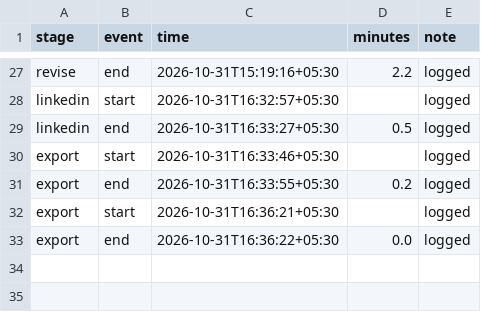
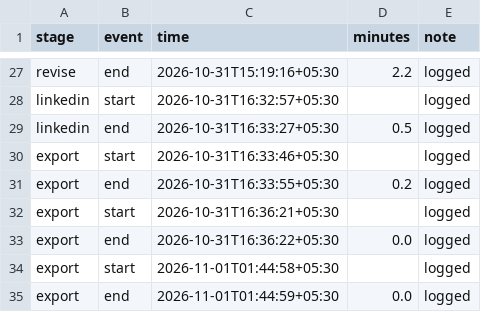
Before and after one commit to whysaurabhsharma/dot-content-machine, a CSV file: runs/ai-analyst-follow-up-questions-timing.csv, drawn as a sheet; only a part is shown, gaps mark what is left out.

```diff
--- a/runs/ai-analyst-follow-up-questions-timing.csv
+++ b/runs/ai-analyst-follow-up-questions-timing.csv
@@ -33 +33,3 @@ export,start,2026-10-31T16:36:21+05:30,,logged
 export,end,2026-10-31T16:36:22+05:30,0.0,logged
+export,start,2026-11-01T01:44:58+05:30,,logged
+export,end,2026-11-01T01:44:59+05:30,0.0,logged
```
Also changed, not shown: figures/test-ai-analyst-before-rollout-figures.csv, runs/how-companies-test-ai-data-analysts-timing.csv, 7 other files.
